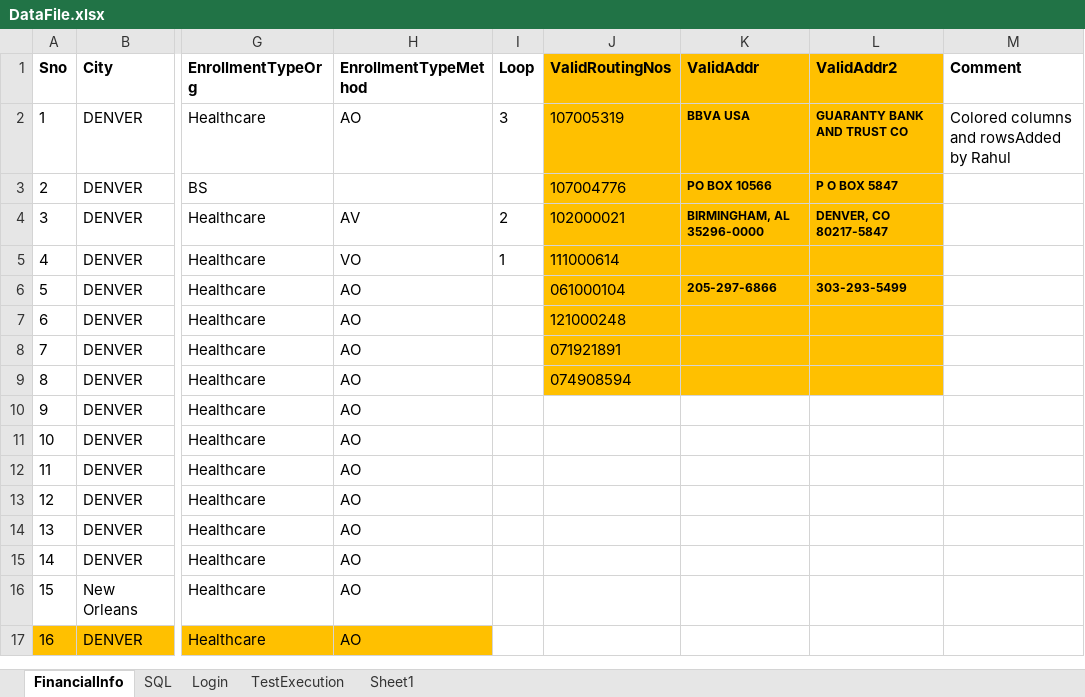
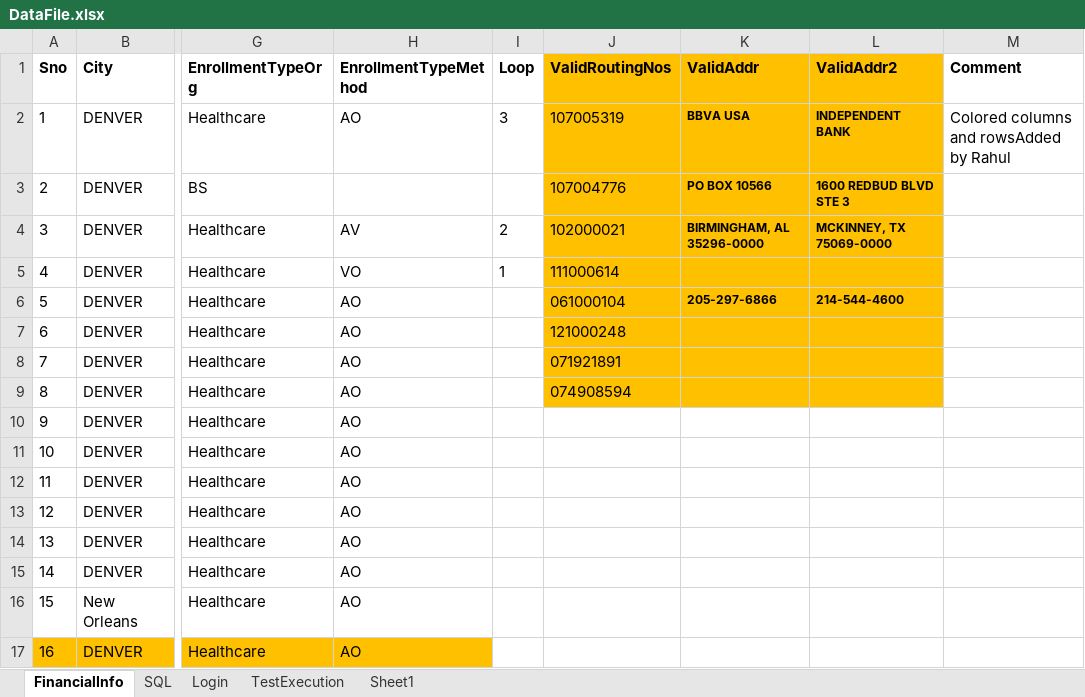
Before and after one commit to yaminichinchinedi/CucumberFramework, an Excel workbook: Online-Portals/UPA/DataFiles/DataFile.xlsx, sheet FinancialInfo, drawn as a sheet; only a part is shown, gaps mark what is left out; values as stored, in another font and other column widths than the file's, no borders; the diff names each change by its address in the sheet, - before the commit and + after, or states it on an @@ line.

Commit message:
Update DataFile.xlsx

```diff
--- a/Online-Portals/UPA/DataFiles/DataFile.xlsx (sheet FinancialInfo)
+++ b/Online-Portals/UPA/DataFiles/DataFile.xlsx (sheet FinancialInfo)
-L2 (ValidAddr2): GUARANTY BANK AND TRUST CO
+L2 (ValidAddr2): INDEPENDENT BANK
-L3 (ValidAddr2): P O BOX 5847
+L3 (ValidAddr2): 1600 REDBUD BLVD STE 3
-L4 (ValidAddr2): DENVER, CO 80217-5847
+L4 (ValidAddr2): MCKINNEY, TX 75069-0000
-L6 (ValidAddr2): 303-293-5499
+L6 (ValidAddr2): 214-544-4600
```
